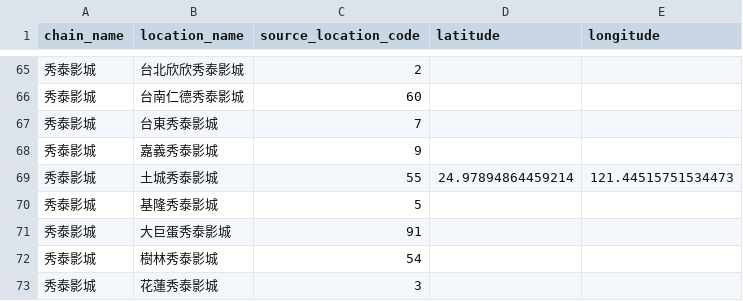
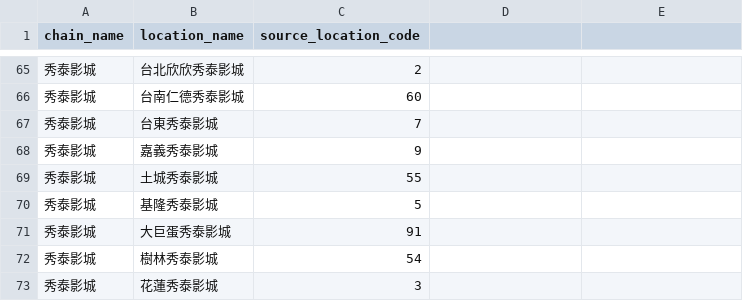
Before and after one commit to DandaDany/muse-site, a CSV file: data/input/cinema_codes.csv, drawn as a sheet; only a part is shown, gaps mark what is left out; the diff names each change by its address in the sheet, - before the commit and + after, or states it on an @@ line.

```diff
--- a/data/input/cinema_codes.csv
+++ b/data/input/cinema_codes.csv
-D1: latitude
+D1: (empty)
-E1: longitude
+E1: (empty)
-D69: 24.97894864459214
+D69: (empty)
-E69: 121.44515751534473
+E69: (empty)
```
Also changed, not shown: 2 other files.
